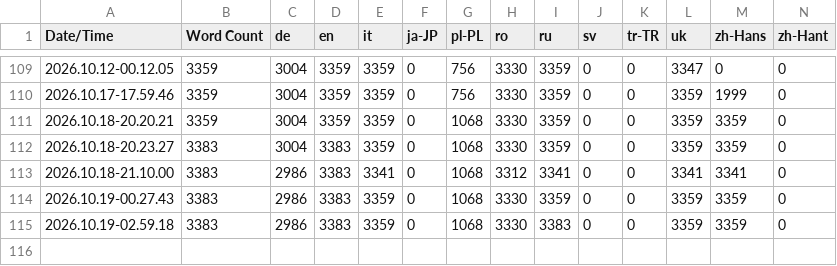
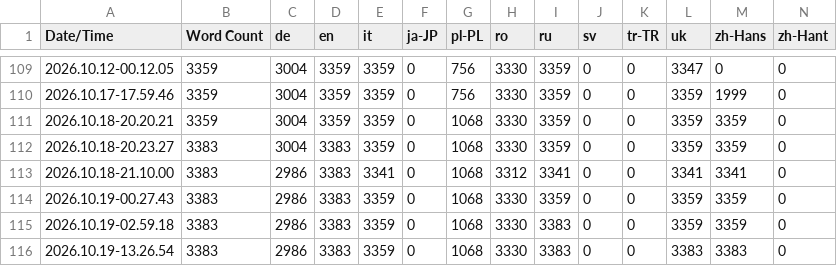
Before and after one commit to DavidJoacaRo/Budget-Backrooms, a CSV file: Content/Localization/Game/Game.csv, drawn as a sheet; only a part is shown, gaps mark what is left out; the diff names each change by its address in the sheet, - before the commit and + after, or states it on an @@ line.

```diff
--- a/Content/Localization/Game/Game.csv
+++ b/Content/Localization/Game/Game.csv
+row 116: 2026.10.19-13.26.54 | 3383 | 2986 | 3383 | 3359 | 0 | 1068 | 3330 | 3383 | 0 | 0 | 3383 | 3383 | 0
```
Also changed, not shown: 27 other files.
